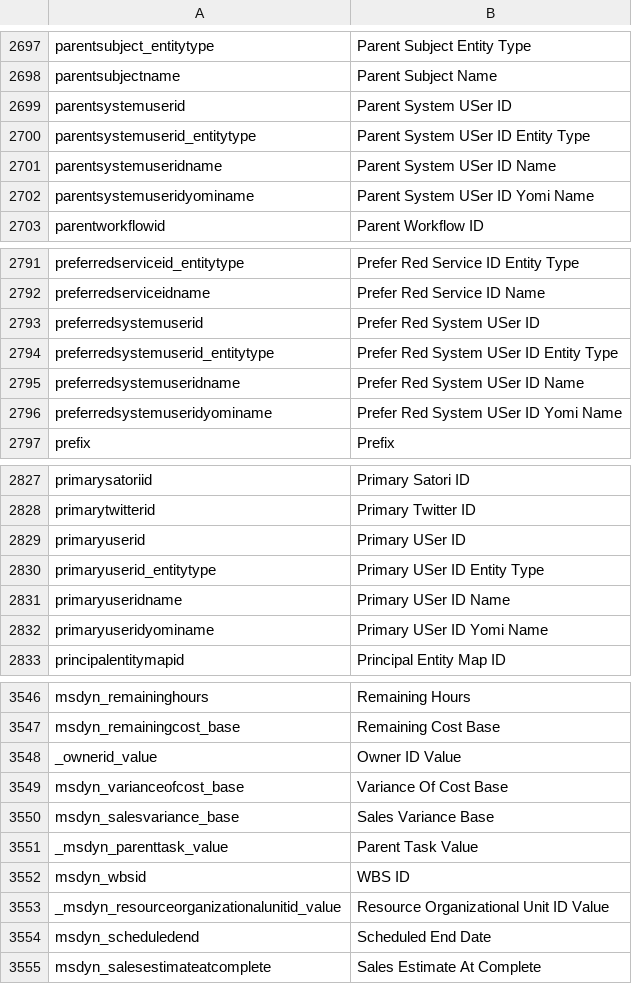
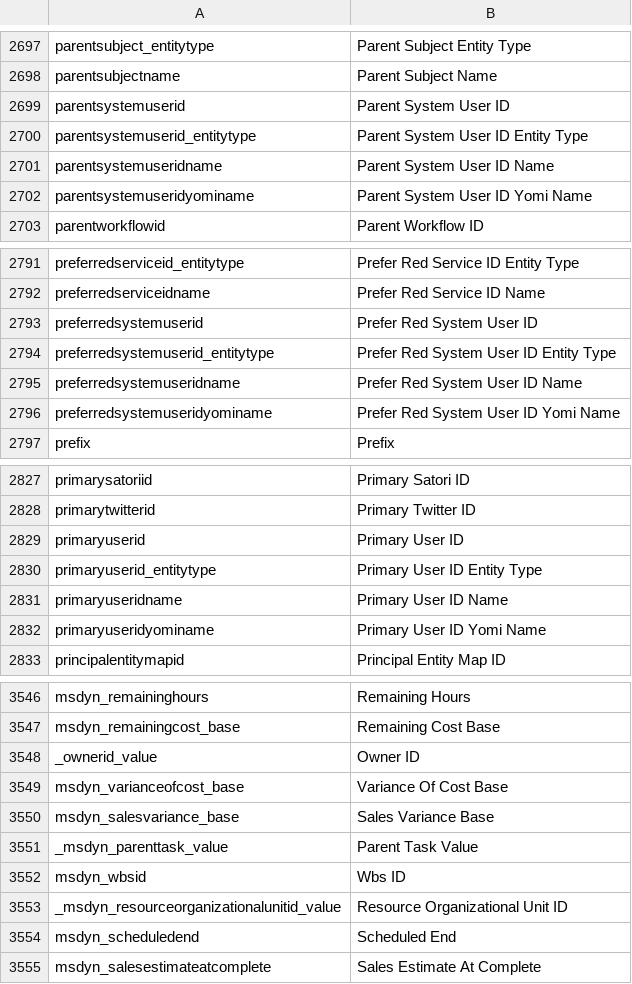
Before and after one commit to preston-reynolds/M-aids, a CSV file: Dynamics 365 Column Renaming.csv, drawn as a sheet; only a part is shown, gaps mark what is left out; the diff covers the shown part only; the diff names each change by its address in the sheet, - before the commit and + after, or states it on an @@ line.

```diff
--- a/Dynamics 365 Column Renaming.csv
+++ b/Dynamics 365 Column Renaming.csv
-B2699: Parent System USer ID
+B2699: Parent System User ID
-B2700: Parent System USer ID Entity Type
+B2700: Parent System User ID Entity Type
-B2701: Parent System USer ID Name
+B2701: Parent System User ID Name
-B2702: Parent System USer ID Yomi Name
+B2702: Parent System User ID Yomi Name
-B2793: Prefer Red System USer ID
+B2793: Prefer Red System User ID
-B2794: Prefer Red System USer ID Entity Type
+B2794: Prefer Red System User ID Entity Type
-B2795: Prefer Red System USer ID Name
+B2795: Prefer Red System User ID Name
-B2796: Prefer Red System USer ID Yomi Name
+B2796: Prefer Red System User ID Yomi Name
-B2829: Primary USer ID
+B2829: Primary User ID
-B2830: Primary USer ID Entity Type
+B2830: Primary User ID Entity Type
-B2831: Primary USer ID Name
+B2831: Primary User ID Name
-B2832: Primary USer ID Yomi Name
+B2832: Primary User ID Yomi Name
-B3548: Owner ID Value
+B3548: Owner ID
-B3552: WBS ID
+B3552: Wbs ID
-B3553: Resource Organizational Unit ID Value
+B3553: Resource Organizational Unit ID
-B3554: Scheduled End Date
+B3554: Scheduled End
```
Also changed, not shown: 81 edited cells elsewhere in this file.
